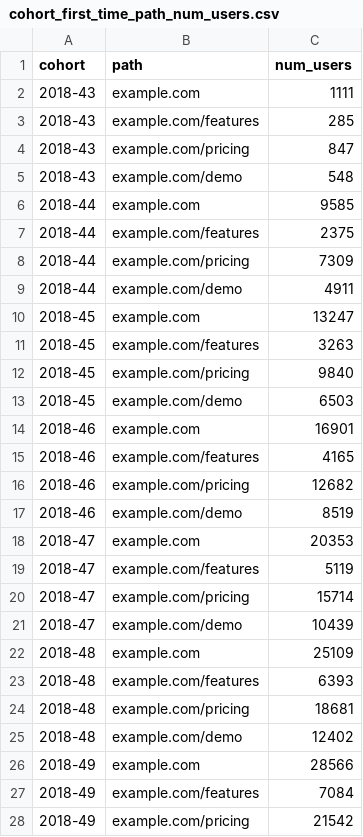
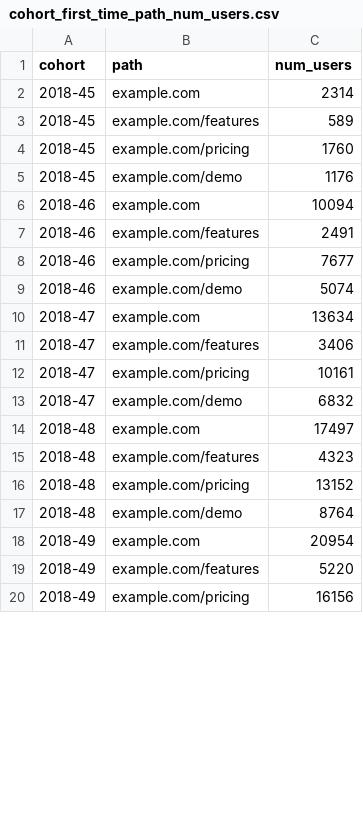
Before and after one commit to shane-kercheval/shiny-ab-testing, a CSV file: unit_tests/data/helpers/website_traffic__to_xxx_num_users/cohort_first_time_path_num_users.csv, drawn as a sheet; only a part is shown; the diff covers the shown part only.

```diff
--- a/unit_tests/data/helpers/website_traffic__to_xxx_num_users/cohort_first_time_path_num_users.csv
+++ b/unit_tests/data/helpers/website_traffic__to_xxx_num_users/cohort_first_time_path_num_users.csv
@@ -1,28 +1,20 @@
 "cohort","path","num_users"
-"2018-43","example.com",1111
-"2018-43","example.com/features",285
-"2018-43","example.com/pricing",847
-"2018-43","example.com/demo",548
-"2018-44","example.com",9585
-"2018-44","example.com/features",2375
-"2018-44","example.com/pricing",7309
-"2018-44","example.com/demo",4911
-"2018-45","example.com",13247
-"2018-45","example.com/features",3263
-"2018-45","example.com/pricing",9840
-"2018-45","example.com/demo",6503
-"2018-46","example.com",16901
-"2018-46","example.com/features",4165
-"2018-46","example.com/pricing",12682
-"2018-46","example.com/demo",8519
-"2018-47","example.com",20353
-"2018-47","example.com/features",5119
-"2018-47","example.com/pricing",15714
-"2018-47","example.com/demo",10439
-"2018-48","example.com",25109
-"2018-48","example.com/features",6393
-"2018-48","example.com/pricing",18681
-"2018-48","example.com/demo",12402
-"2018-49","example.com",28566
-"2018-49","example.com/features",7084
-"2018-49","example.com/pricing",21542
+"2018-45","example.com",2314
+"2018-45","example.com/features",589
+"2018-45","example.com/pricing",1760
+"2018-45","example.com/demo",1176
+"2018-46","example.com",10094
+"2018-46","example.com/features",2491
+"2018-46","example.com/pricing",7677
+"2018-46","example.com/demo",5074
+"2018-47","example.com",13634
+"2018-47","example.com/features",3406
+"2018-47","example.com/pricing",10161
+"2018-47","example.com/demo",6832
+"2018-48","example.com",17497
+"2018-48","example.com/features",4323
+"2018-48","example.com/pricing",13152
+"2018-48","example.com/demo",8764
+"2018-49","example.com",20954
+"2018-49","example.com/features",5220
+"2018-49","example.com/pricing",16156
```
Also changed, not shown: 8 added rows and 33 edited cells elsewhere in this file, unit_tests/data/helpers/website_traffic__to_xxx_num_users/cohort_first_time_num_users.csv, unit_tests/data/helpers/website_traffic__to_xxx_num_users/daily_first_time_2paths_num_users.csv, 10 other files.
